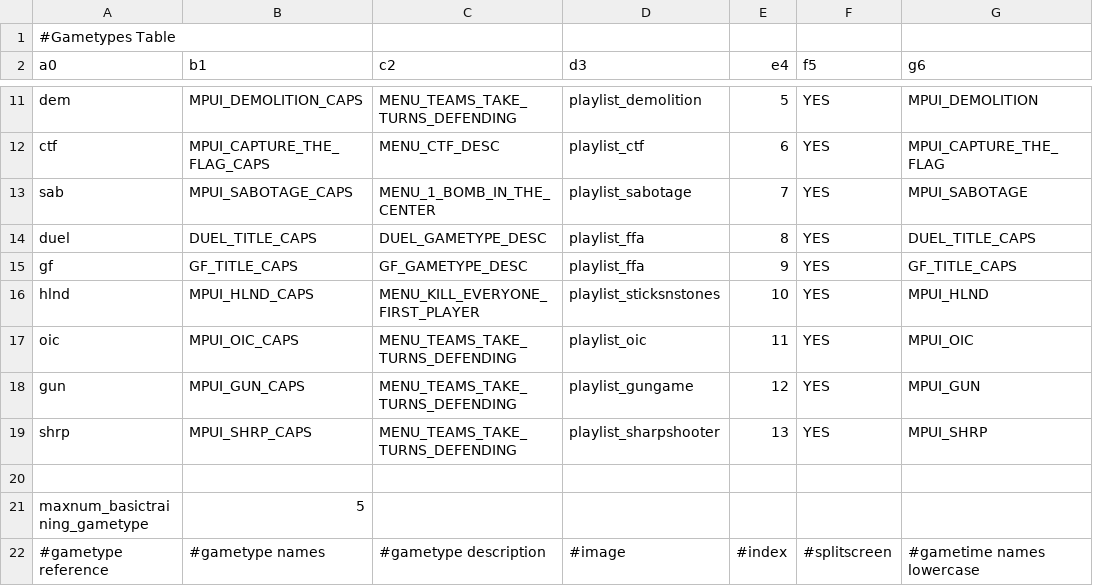
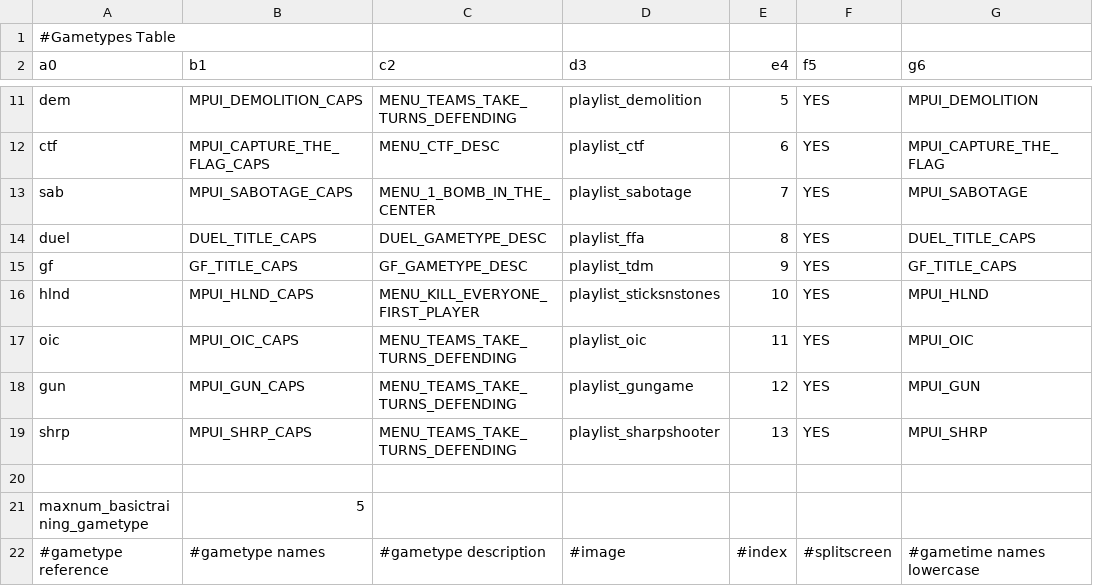
Before and after one commit to KL9modz/BO1-Gunfight, a CSV file: mp/gametypesTable.csv, drawn as a sheet; only a part is shown, gaps mark what is left out.

```diff
--- a/mp/gametypesTable.csv
+++ b/mp/gametypesTable.csv
@@ -14,3 +14,3 @@ sab,MPUI_SABOTAGE_CAPS,MENU_1_BOMB_IN_THE_CENTER,playlist_sabotage,7,YES,MPUI_SA
 duel,DUEL_TITLE_CAPS,DUEL_GAMETYPE_DESC,playlist_ffa,8,YES,DUEL_TITLE_CAPS
-gf,GF_TITLE_CAPS,GF_GAMETYPE_DESC,playlist_ffa,9,YES,GF_TITLE_CAPS
+gf,GF_TITLE_CAPS,GF_GAMETYPE_DESC,playlist_tdm,9,YES,GF_TITLE_CAPS
 hlnd,MPUI_HLND_CAPS,MENU_KILL_EVERYONE_FIRST_PLAYER,playlist_sticksnstones,10,YES,MPUI_HLND
```
Also changed, not shown: 2 other files.
